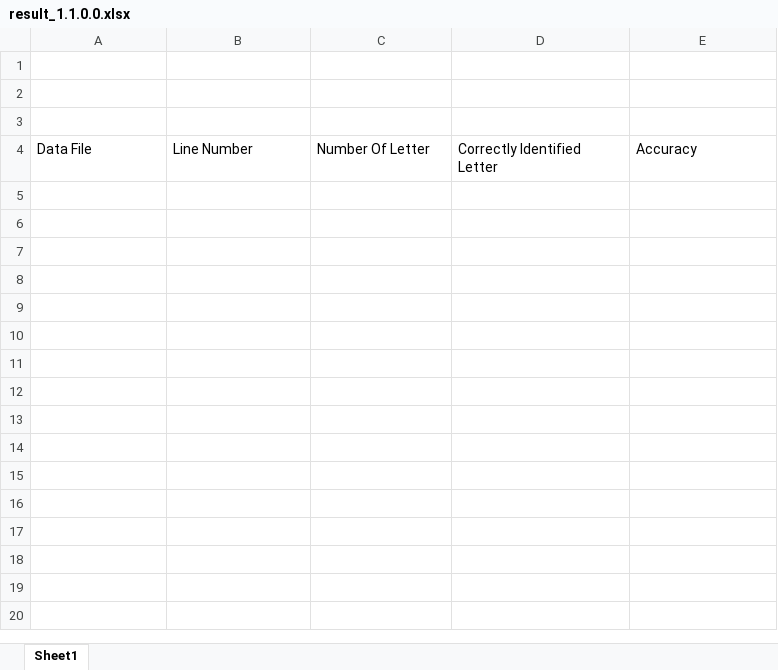
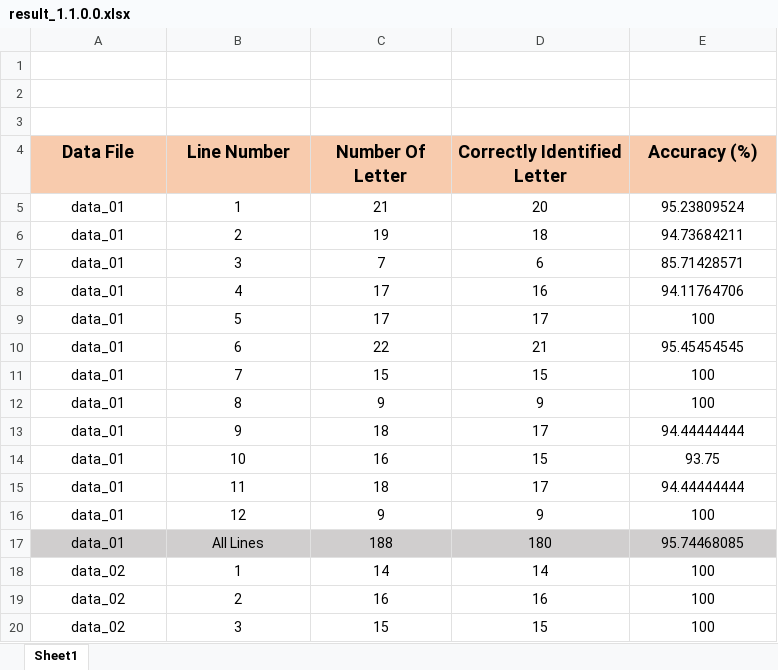
Before and after one commit to atiqahammed/Bengali-Braille-to-Text-Translator, an Excel workbook: result/result_1.1.0.0.xlsx, sheet Sheet1, drawn as a sheet; only a part is shown; values as stored, in another font and other column widths than the file's, no borders; the diff covers the shown part only; the diff names each change by its address in the sheet, - before the commit and + after, or states it on an @@ line.

Commit message:
All bengali data has been added

```diff
--- a/result/result_1.1.0.0.xlsx (sheet Sheet1)
+++ b/result/result_1.1.0.0.xlsx (sheet Sheet1)
@@ A4:E4 fill: none → #F8CBAD, bold: off → on, text size: larger, alignment: left → center @@
-E4: Accuracy
+E4: Accuracy (%)
+row 5: data_01 | 1 | 21 | 20 | 95.23809524
+row 6: data_01 | 2 | 19 | 18 | 94.73684211
+row 7: data_01 | 3 | 7 | 6 | 85.71428571
+row 8: data_01 | 4 | 17 | 16 | 94.11764706
+row 9: data_01 | 5 | 17 | 17 | 100
+row 10: data_01 | 6 | 22 | 21 | 95.45454545
+row 11: data_01 | 7 | 15 | 15 | 100
+row 12: data_01 | 8 | 9 | 9 | 100
+row 13: data_01 | 9 | 18 | 17 | 94.44444444
+row 14: data_01 | 10 | 16 | 15 | 93.75
+row 15: data_01 | 11 | 18 | 17 | 94.44444444
+row 16: data_01 | 12 | 9 | 9 | 100
+row 17: data_01 | All Lines | 188 | 180 | 95.74468085
+row 18: data_02 | 1 | 14 | 14 | 100
+row 19: data_02 | 2 | 16 | 16 | 100
+row 20: data_02 | 3 | 15 | 15 | 100
```
Also changed, not shown: 98 added rows elsewhere in this sheet, 12 other files.
